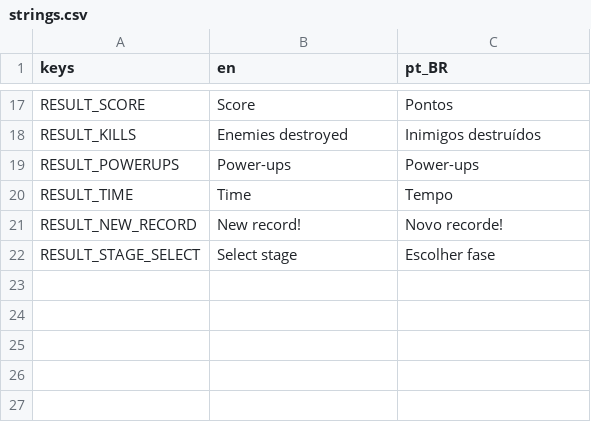
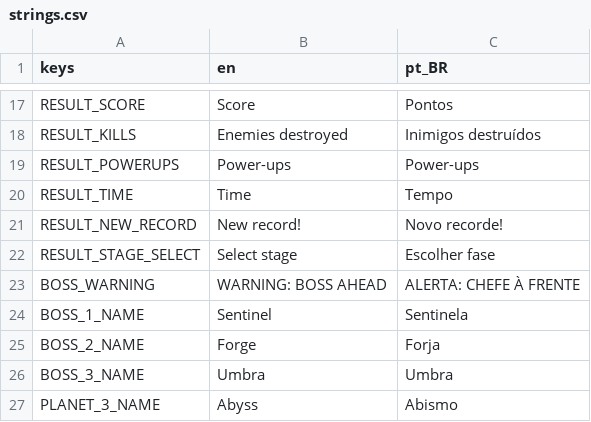
Before and after one commit to GDPonsoni/Nucleon-Squad-3D, a CSV file: data/i18n/strings.csv, drawn as a sheet; only a part is shown, gaps mark what is left out; the diff names each change by its address in the sheet, - before the commit and + after, or states it on an @@ line.

```diff
--- a/data/i18n/strings.csv
+++ b/data/i18n/strings.csv
+row 23: BOSS_WARNING | WARNING: BOSS AHEAD | ALERTA: CHEFE À FRENTE
+row 24: BOSS_1_NAME | Sentinel | Sentinela
+row 25: BOSS_2_NAME | Forge | Forja
+row 26: BOSS_3_NAME | Umbra | Umbra
+row 27: PLANET_3_NAME | Abyss | Abismo
```
Also changed, not shown: 17 other files.
